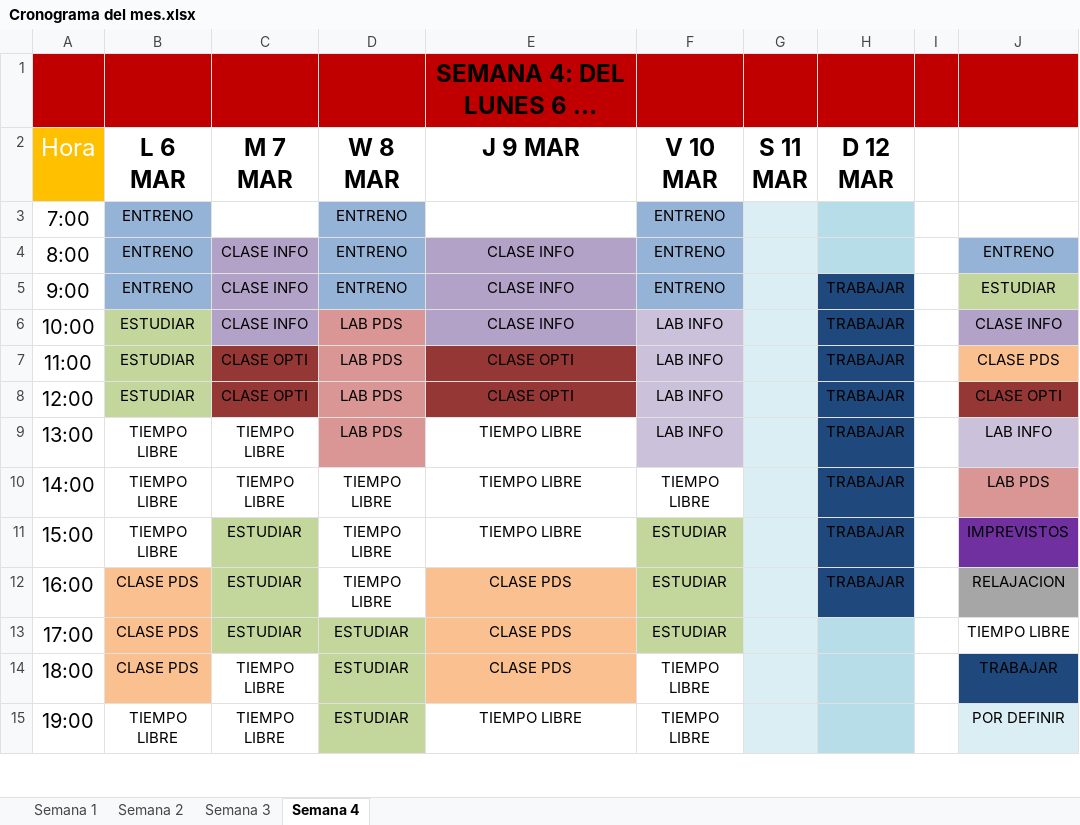
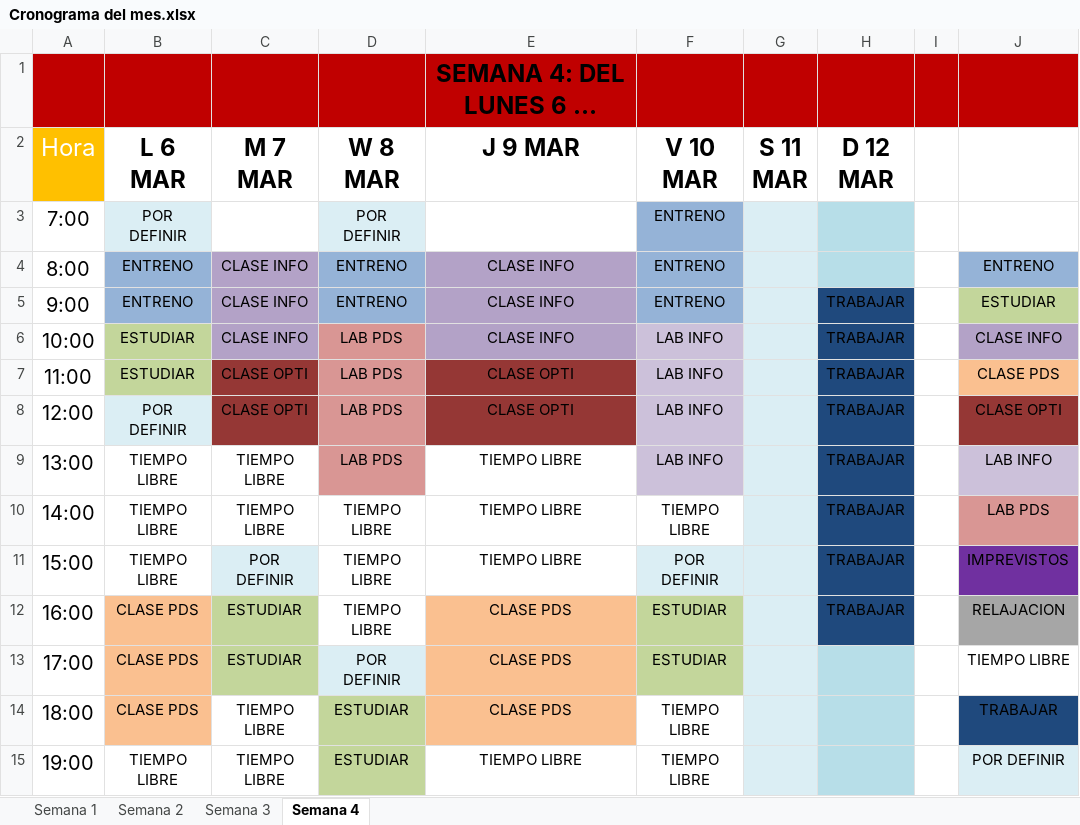
Before and after one commit to JoseOrtiz23/Calendario-de-Actividades, an Excel workbook: Cronograma del mes.xlsx, sheet Semana 4, drawn as a sheet; only a part is shown; long unchanged cells end in …; values as stored, in another font and other column widths than the file's, no borders; table styles not drawn; the diff names each change by its address in the sheet, - before the commit and + after, or states it on an @@ line.

Commit message:
Se le quito una hora a las actividades de entrenar y estudiar, como lo pidio el profesor en la clase del 21 de febrero

```diff
--- a/Cronograma del mes.xlsx (sheet Semana 4)
+++ b/Cronograma del mes.xlsx (sheet Semana 4)
-B3 (L 6 MAR): ENTRENO
+B3 (L 6 MAR): POR DEFINIR
-B3 fill: #95B3D7
+B3 fill: #DBEEF4
-D3 (W 8 MAR): ENTRENO
+D3 (W 8 MAR): POR DEFINIR
-D3 fill: #95B3D7
+D3 fill: #DBEEF4
-B8 (L 6 MAR): ESTUDIAR
+B8 (L 6 MAR): POR DEFINIR
-B8 fill: #C3D69B
+B8 fill: #DBEEF4
-C11 (M 7 MAR): ESTUDIAR
+C11 (M 7 MAR): POR DEFINIR
-C11 fill: #C3D69B
+C11 fill: #DBEEF4
-F11 (V 10 MAR): ESTUDIAR
+F11 (V 10 MAR): POR DEFINIR
-F11 fill: #C3D69B
+F11 fill: #DBEEF4
-D13 (W 8 MAR): ESTUDIAR
+D13 (W 8 MAR): POR DEFINIR
-D13 fill: #C3D69B
+D13 fill: #DBEEF4
```
Also changed, not shown: sheet Semana 3, sheet Semana 2.
